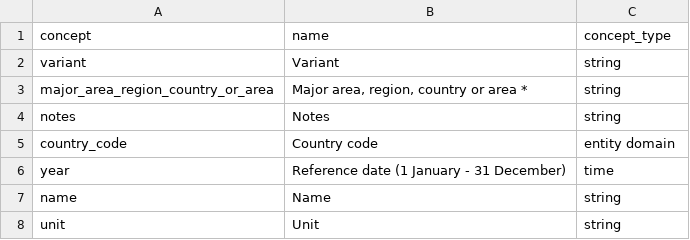
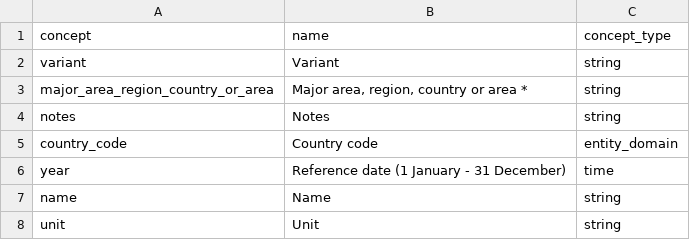
Before and after one commit to semio/-ddf--unpop-wpp_demog, a CSV file: ddf--concepts--discrete.csv, drawn as a sheet.

Commit message:
entity domain should be entity_domain

```diff
--- a/ddf--concepts--discrete.csv
+++ b/ddf--concepts--discrete.csv
@@ -4,3 +4,3 @@ major_area_region_country_or_area,"Major area, region, country or area *",string
 notes,Notes,string
-country_code,Country code,entity domain
+country_code,Country code,entity_domain
 year,Reference date (1 January - 31 December),time
```
Also changed, not shown: 1 other file.
